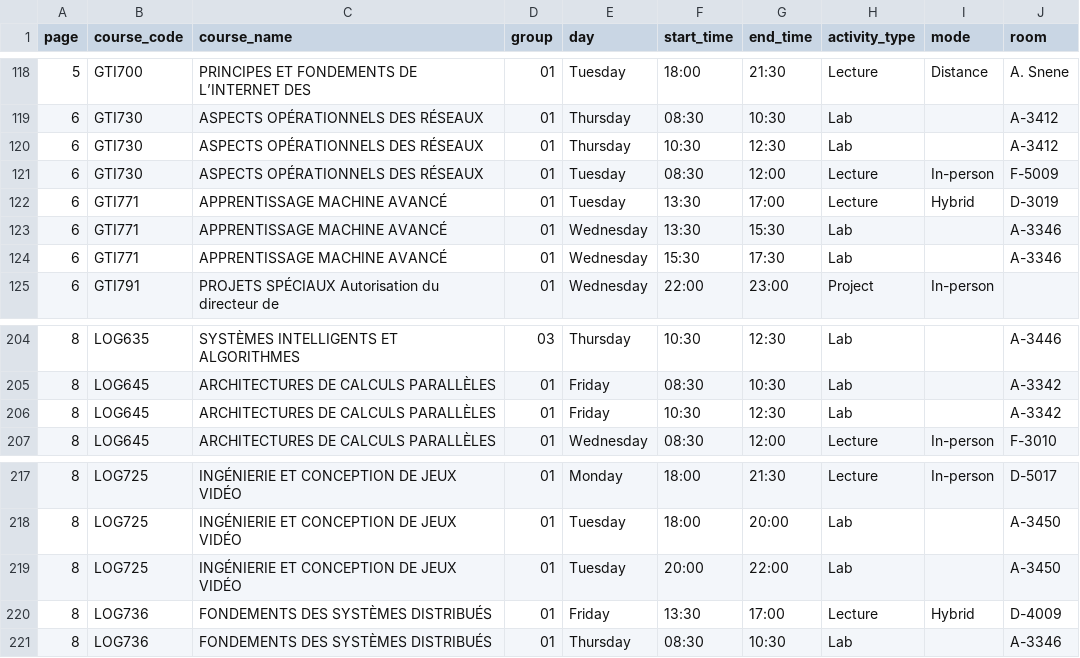
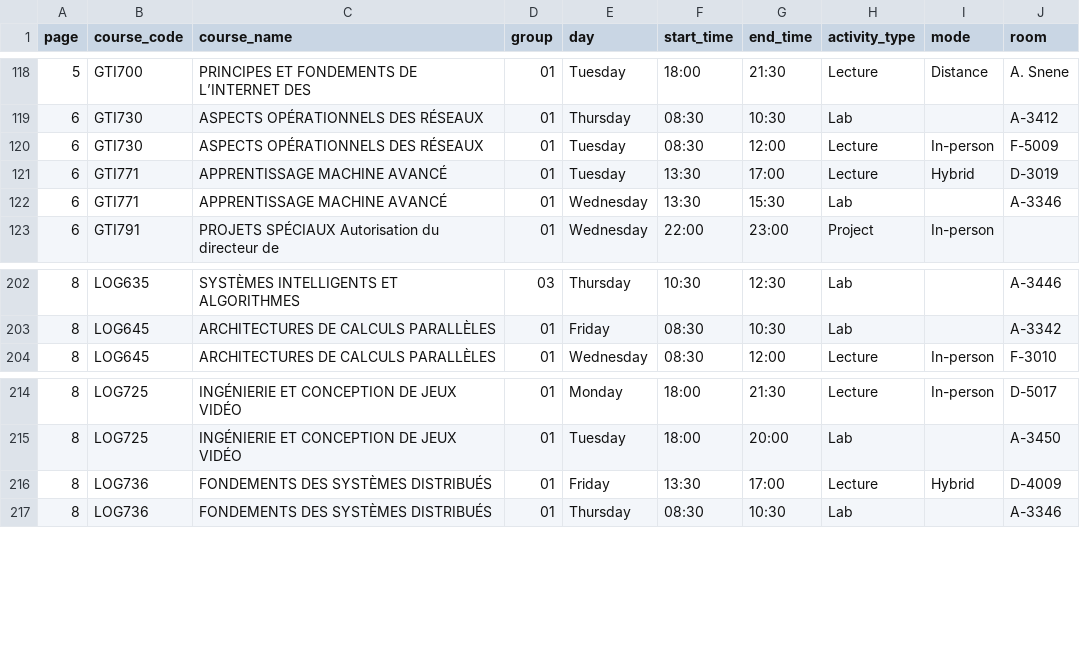
Before and after one commit to olivier0922/schedule-generator-ETS, a CSV file: data/A-2026_gti.csv, drawn as a sheet; only a part is shown, gaps mark what is left out.

```diff
--- a/data/A-2026_gti.csv
+++ b/data/A-2026_gti.csv
@@ -119,3 +119,2 @@
 6,GTI730,ASPECTS OPÉRATIONNELS DES RÉSEAUX,01,Thursday,08:30,10:30,Lab,,A-3412
-6,GTI730,ASPECTS OPÉRATIONNELS DES RÉSEAUX,01,Thursday,10:30,12:30,Lab,,A-3412
 6,GTI730,ASPECTS OPÉRATIONNELS DES RÉSEAUX,01,Tuesday,08:30,12:00,Lecture,In-person,F-5009
@@ -123,3 +122,2 @@
 6,GTI771,APPRENTISSAGE MACHINE AVANCÉ,01,Wednesday,13:30,15:30,Lab,,A-3346
-6,GTI771,APPRENTISSAGE MACHINE AVANCÉ,01,Wednesday,15:30,17:30,Lab,,A-3346
 6,GTI791,PROJETS SPÉCIAUX Autorisation du directeur de,01,Wednesday,22:00,23:00,Project,In-person,
@@ -205,3 +203,2 @@
 8,LOG645,ARCHITECTURES DE CALCULS PARALLÈLES,01,Friday,08:30,10:30,Lab,,A-3342
-8,LOG645,ARCHITECTURES DE CALCULS PARALLÈLES,01,Friday,10:30,12:30,Lab,,A-3342
 8,LOG645,ARCHITECTURES DE CALCULS PARALLÈLES,01,Wednesday,08:30,12:00,Lecture,In-person,F-3010
@@ -218,3 +215,2 @@
 8,LOG725,INGÉNIERIE ET CONCEPTION DE JEUX VIDÉO,01,Tuesday,18:00,20:00,Lab,,A-3450
-8,LOG725,INGÉNIERIE ET CONCEPTION DE JEUX VIDÉO,01,Tuesday,20:00,22:00,Lab,,A-3450
 8,LOG736,FONDEMENTS DES SYSTÈMES DISTRIBUÉS,01,Friday,13:30,17:00,Lecture,Hybrid,D-4009
```
Also changed, not shown: data/A-2026_ctn.csv, data/A-2026_inf.csv, 4 other files.
